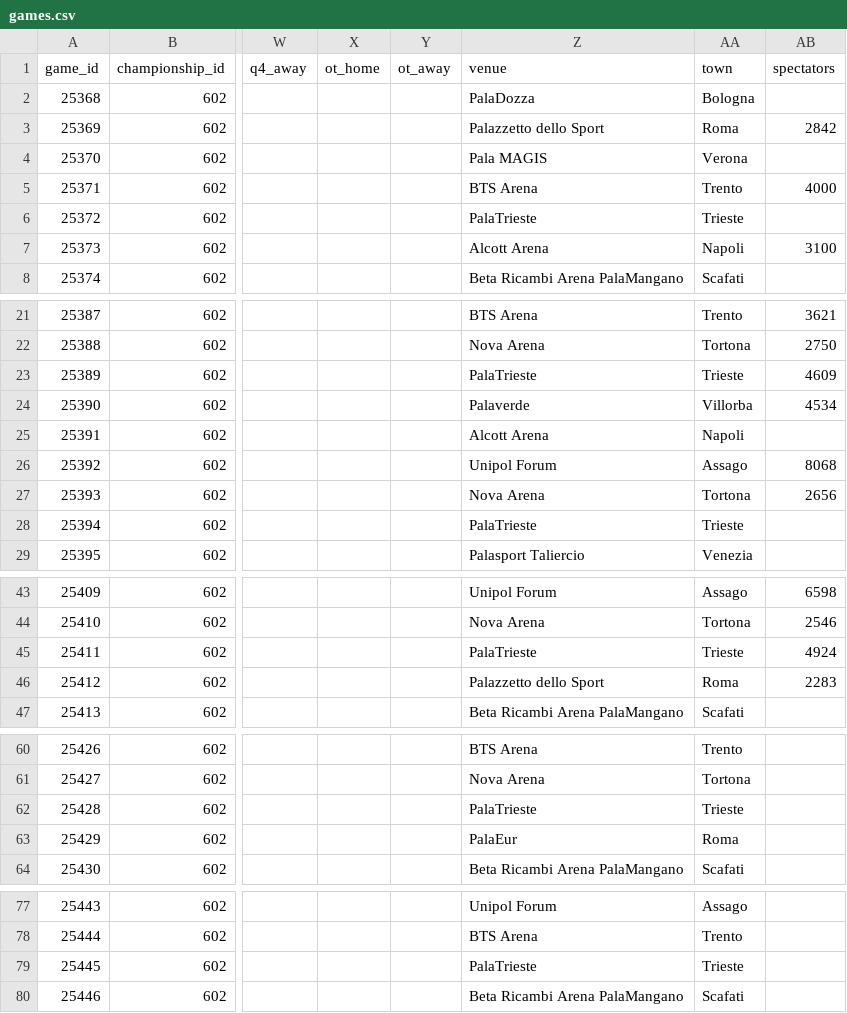
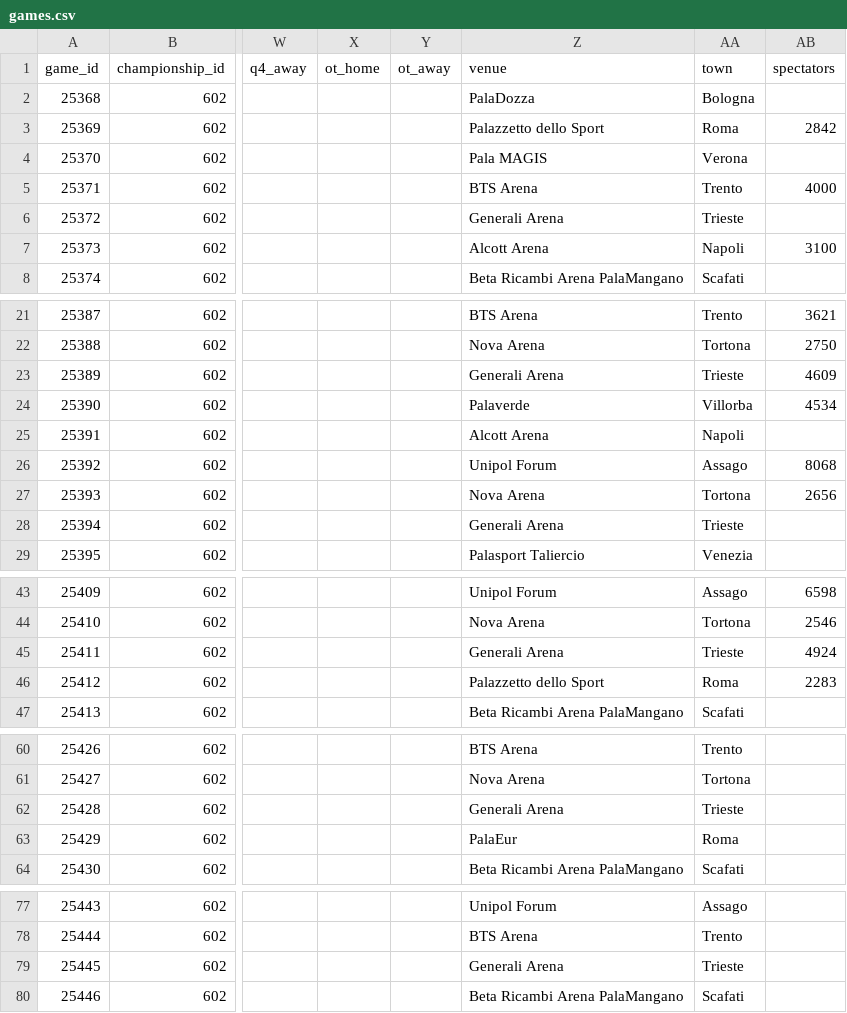
Before and after one commit to martinig94/bc-roma-2627-analysis, a CSV file: data/games.csv, drawn as a sheet; only a part is shown, gaps mark what is left out; the diff covers the shown part only; the diff names each change by its address in the sheet, - before the commit and + after, or states it on an @@ line.

```diff
--- a/data/games.csv
+++ b/data/games.csv
-Z6 (venue): PalaTrieste
+Z6 (venue): Generali Arena
-Z23 (venue): PalaTrieste
+Z23 (venue): Generali Arena
-Z28 (venue): PalaTrieste
+Z28 (venue): Generali Arena
-Z45 (venue): PalaTrieste
+Z45 (venue): Generali Arena
-Z62 (venue): PalaTrieste
+Z62 (venue): Generali Arena
-Z79 (venue): PalaTrieste
+Z79 (venue): Generali Arena
```
Also changed, not shown: 1 edited cell elsewhere in this file, data/euroleague/results.csv.
